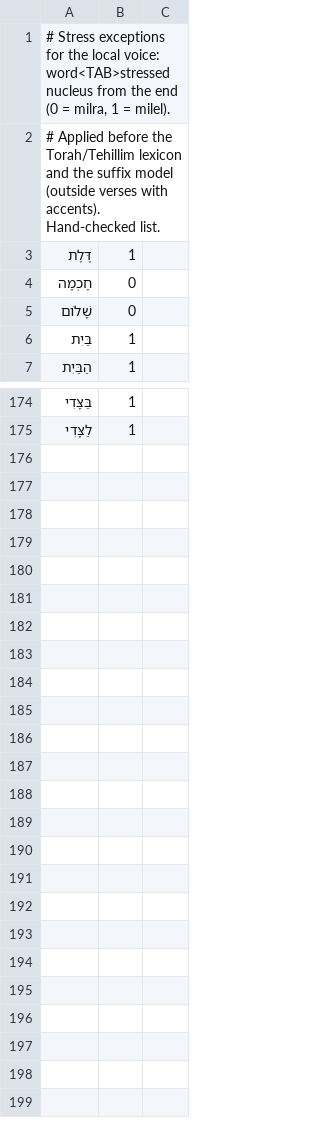
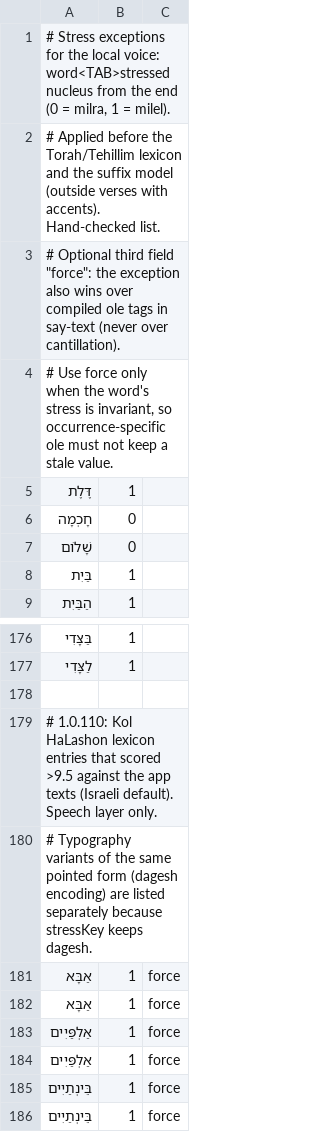
Before and after one commit to dudidd-wq/chitas-reader, a TSV file: tools/data/stress-exceptions.tsv, drawn as a sheet; only a part is shown, gaps mark what is left out; the diff names each change by its address in the sheet, - before the commit and + after, or states it on an @@ line.

Commit message:
1.0.110: Kol HaLashon lexicon – 3 entries above 9.5 (אבא, אלפיים, בינתיים); speech layer only
Checked all 32 new lexicon entries against the pointed app texts. Only אַבָּא, אַלְפַּיִים and בֵּינְתַיִים scored above 9.5 and were wrongly milra in the Israeli default; they are now milel exceptions, including over stale compiled ole tags. Displayed letters and niqqud are unchanged. The other 29 were rejected or already correct.

```diff
--- a/tools/data/stress-exceptions.tsv
+++ b/tools/data/stress-exceptions.tsv
+row 3: # Optional third field "force": the exception also wins over compiled ole tags in say-text (never over cantillation).
+row 4: # Use force only when the word's stress is invariant, so occurrence-specific ole must not keep a stale value.
+row 178: (empty)
+row 179: # 1.0.110: Kol HaLashon lexicon entries that scored >9.5 against the app texts (Israeli default). Speech layer only.
+row 180: # Typography variants of the same pointed form (dagesh encoding) are listed separately because stressKey keeps dagesh.
+row 181: אַבָּא | 1 | force
+row 182: אַבָּא | 1 | force
+row 183: אַלְפַּיִים | 1 | force
+row 184: אַלְפַּיִים | 1 | force
+row 185: בֵּינְתַיִים | 1 | force
+row 186: בֵּינְתַיִים | 1 | force
```
Also changed, not shown: 7 other files.
